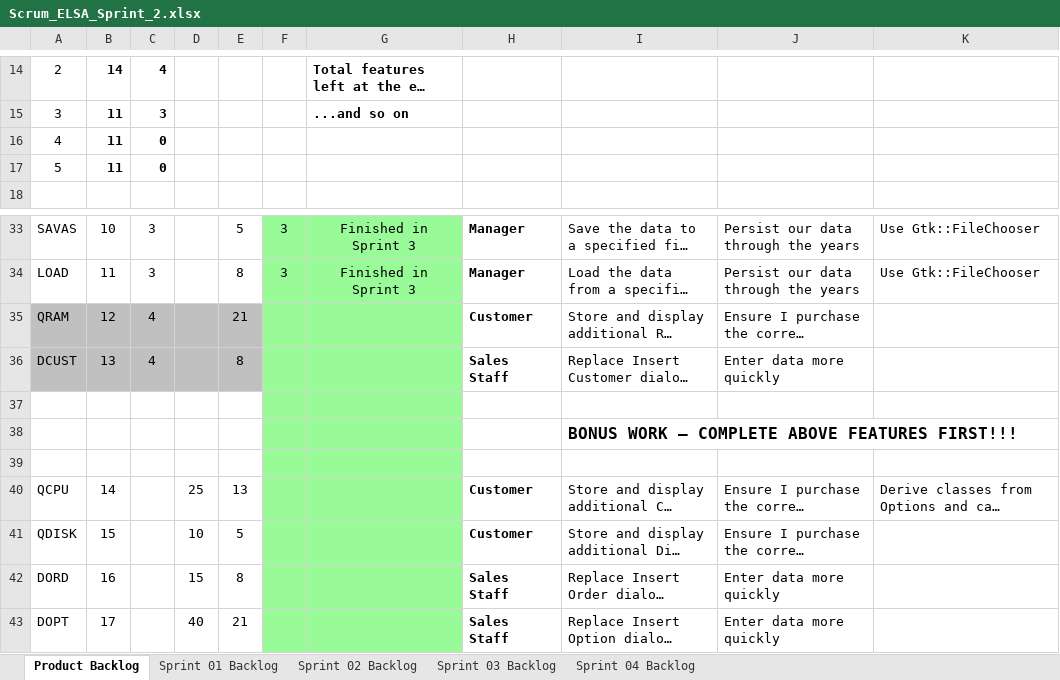
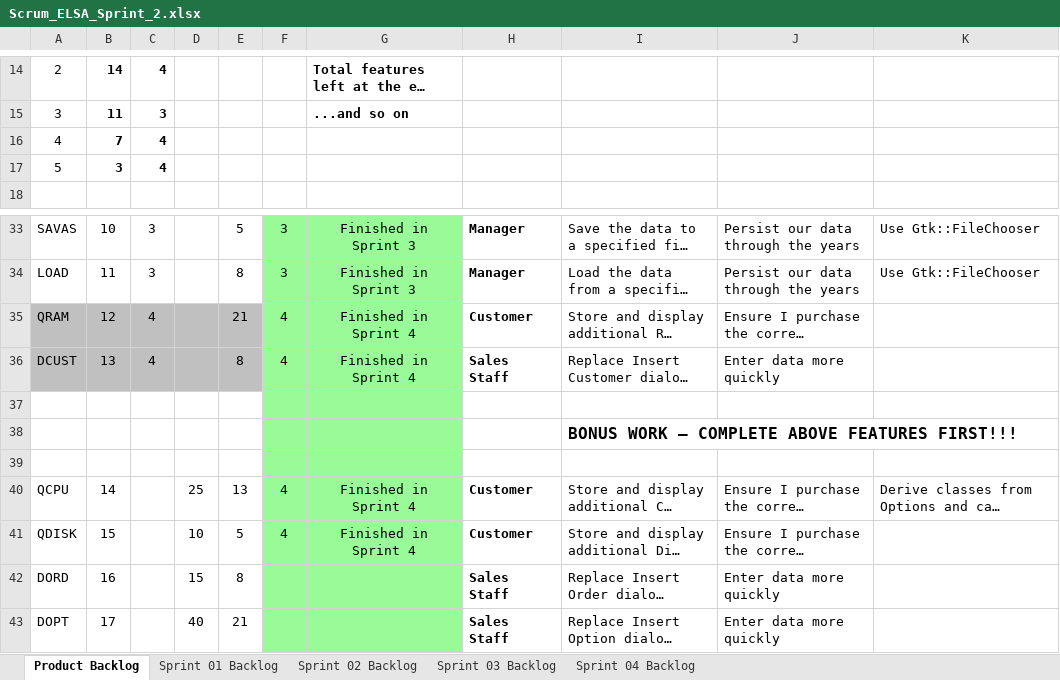
Before and after one commit to aviaryal/cse1325, an Excel workbook: elsa/doc/Scrum_ELSA_Sprint_2.xlsx, sheet Product Backlog, drawn as a sheet; only a part is shown, gaps mark what is left out; long unchanged cells end in …; values as stored, in another font and other column widths than the file's, no borders; charts and pictures not drawn; the diff names each change by its address in the sheet, - before the commit and + after, or states it on an @@ line.

Commit message:
sprint

```diff
--- a/elsa/doc/Scrum_ELSA_Sprint_2.xlsx (sheet Product Backlog)
+++ b/elsa/doc/Scrum_ELSA_Sprint_2.xlsx (sheet Product Backlog)
-B16: 11
+B16: 7
-C16:C17: 0
+C16:C17: 4
-B17: 11
+B17: 3
-F35:F36: (empty)
+F35:F36: 4
-G35:G36: (empty)
+G35:G36: Finished in Sprint 4
-F40:F41: (empty)
+F40:F41: 4
-G40:G41: (empty)
+G40:G41: Finished in Sprint 4
```
Also changed, not shown: sheet Sprint 04 Backlog, charts or pictures.
